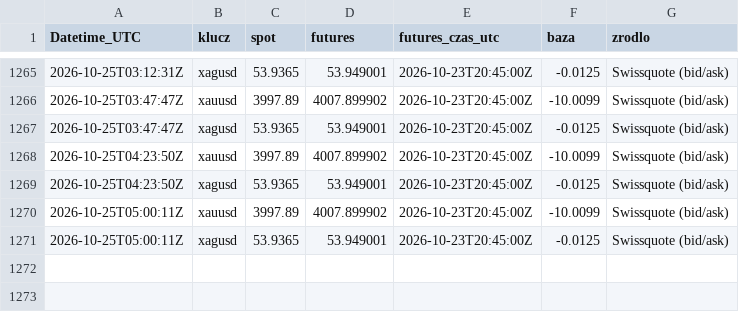
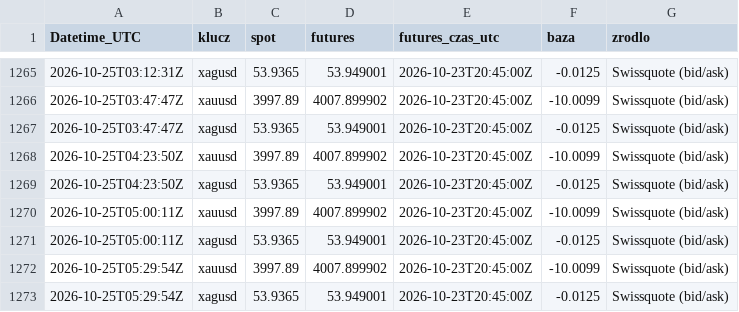
Before and after one commit to Kubula-xu/claude-finance-data, a CSV file: data/spot_log.csv, drawn as a sheet; only a part is shown, gaps mark what is left out; the diff names each change by its address in the sheet, - before the commit and + after, or states it on an @@ line.

```diff
--- a/data/spot_log.csv
+++ b/data/spot_log.csv
+row 1272: 2026-10-25T05:29:54Z | xauusd | 3997.89 | 4007.899902 | 2026-10-23T20:45:00Z | -10.0099 | Swissquote (bid/ask)
+row 1273: 2026-10-25T05:29:54Z | xagusd | 53.9365 | 53.949001 | 2026-10-23T20:45:00Z | -0.0125 | Swissquote (bid/ask)
```
Also changed, not shown: 6 other files.
